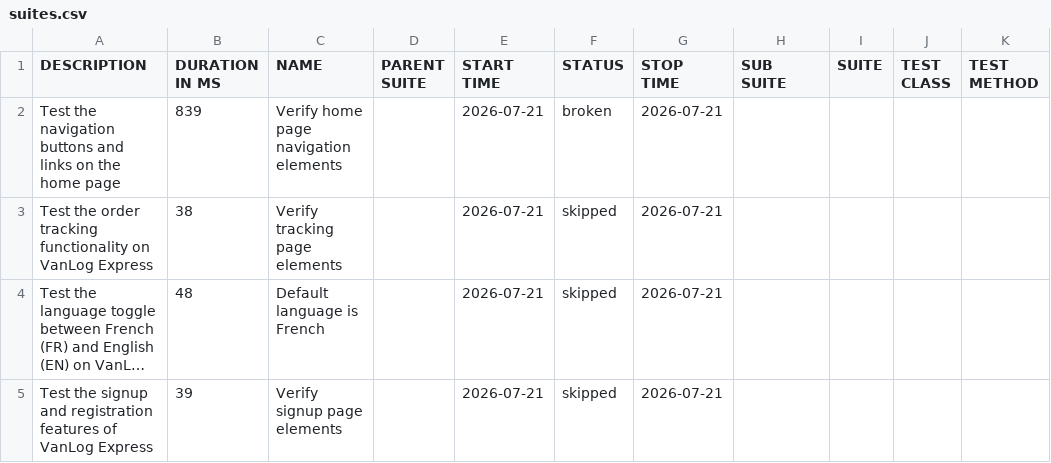
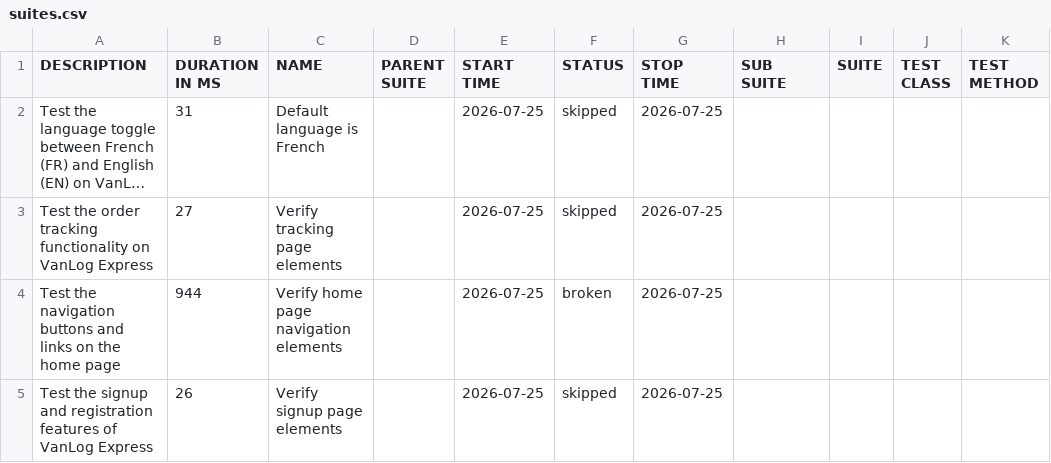
Before and after one commit to Raef211/Automation-vanlog-express, a CSV file: nightly/data/suites.csv, drawn as a sheet; long unchanged cells end in …; removed rows and columns are numbered as before the commit, all else as after; the diff names each change by its address in the sheet, - before the commit and + after, or states it on an @@ line.

```diff
--- a/nightly/data/suites.csv
+++ b/nightly/data/suites.csv
-row 2: Test the navigation buttons and links on the home page | 839 | Verify home page navigation elements |  | 2026-07-21 | broken | 2026-07-21
-row 3: Test the order tracking functionality on VanLog Express | 38 | Verify tracking page elements |  | 2026-07-21 | skipped | 2026-07-21
-B2 (DURATION IN MS): 48
+B2 (DURATION IN MS): 31
-E2 (START TIME): 2026-07-21
+E2 (START TIME): 2026-07-25
-G2 (STOP TIME): 2026-07-21
+G2 (STOP TIME): 2026-07-25
+row 3: Test the order tracking functionality on VanLog Express | 27 | Verify tracking page elements |  | 2026-07-25 | skipped | 2026-07-25
+row 4: Test the navigation buttons and links on the home page | 944 | Verify home page navigation elements |  | 2026-07-25 | broken | 2026-07-25
-B5 (DURATION IN MS): 39
+B5 (DURATION IN MS): 26
-E5 (START TIME): 2026-07-21
+E5 (START TIME): 2026-07-25
-G5 (STOP TIME): 2026-07-21
+G5 (STOP TIME): 2026-07-25
```
Also changed, not shown: nightly/data/behaviors.csv, 20 other files.
